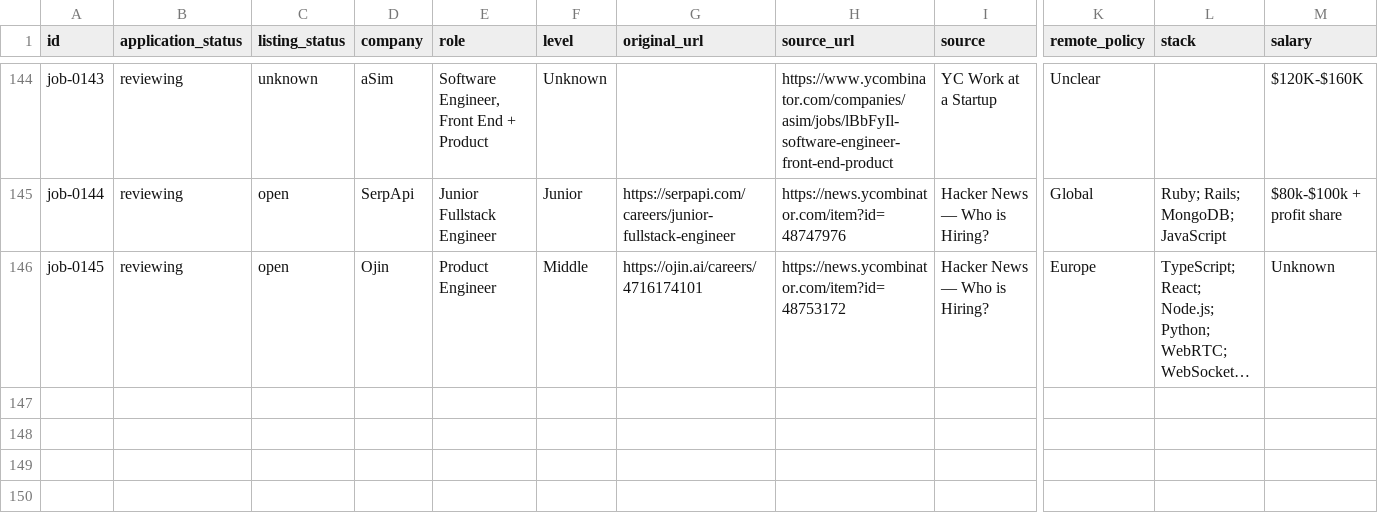
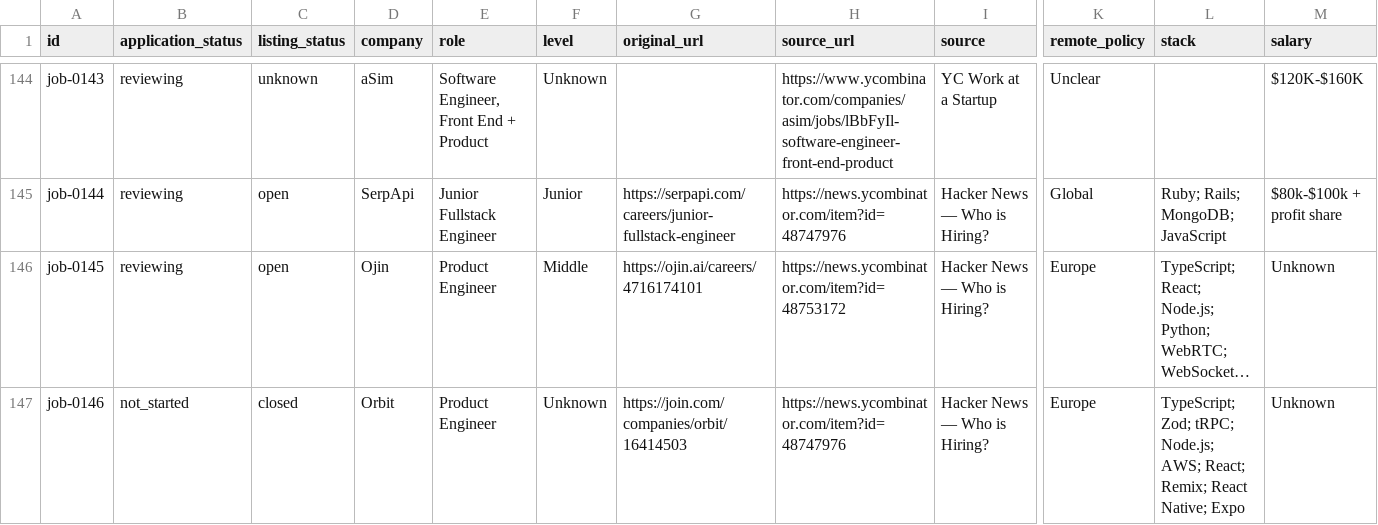
Before and after one commit to stupidkubik/job-searcher, a CSV file: data/jobs.csv, drawn as a sheet; only a part is shown, gaps mark what is left out; long unchanged cells end in …; rows hold the shown columns only; the diff names each change by its address in the sheet, - before the commit and + after, or states it on an @@ line.

```diff
--- a/data/jobs.csv
+++ b/data/jobs.csv
+row 147: job-0146 | not_started | closed | Orbit | Product Engineer | Unknown | https://join.com/companies/orbit/16414503 | https://news.ycombinator.com/item?id=48747976 | Hacker News — Who is Hiring? | Europe | TypeScript; Zod; tRPC; Node.js; AWS; React; Remix; React Native; Expo | Unknown
```
Also changed, not shown: data/job_sources.csv, 2 other files.
